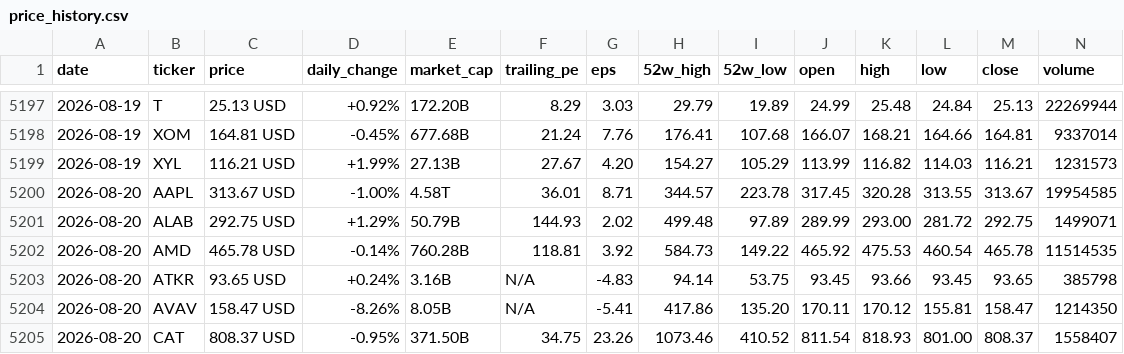
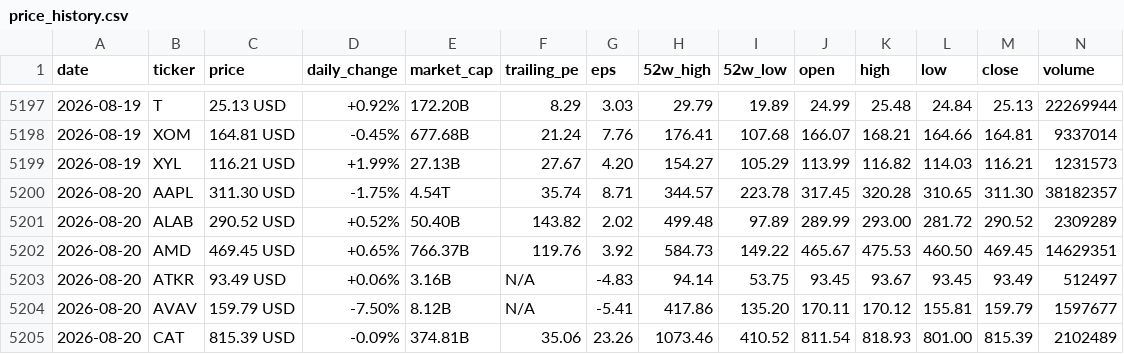
Before and after one commit to parkjunhee0510/pkrich, a CSV file: output/data/price_history.csv, drawn as a sheet; only a part is shown, gaps mark what is left out; the diff covers the shown part only.

```diff
--- a/output/data/price_history.csv
+++ b/output/data/price_history.csv
@@ -5199,7 +5199,7 @@ date,ticker,price,daily_change,market_cap,trailing_pe,eps,52w_high,52w_low,open,
 2026-08-19,XYL,116.21 USD,+1.99%,27.13B,27.67,4.20,154.27,105.29,113.99,116.82,114.03,116.21,1231573
-2026-08-20,AAPL,313.67 USD,-1.00%,4.58T,36.01,8.71,344.57,223.78,317.45,320.28,313.55,313.67,19954585
-2026-08-20,ALAB,292.75 USD,+1.29%,50.79B,144.93,2.02,499.48,97.89,289.99,293.00,281.72,292.75,1499071
-2026-08-20,AMD,465.78 USD,-0.14%,760.28B,118.81,3.92,584.73,149.22,465.92,475.53,460.54,465.78,11514535
-2026-08-20,ATKR,93.65 USD,+0.24%,3.16B,N/A,-4.83,94.14,53.75,93.45,93.66,93.45,93.65,385798
-2026-08-20,AVAV,158.47 USD,-8.26%,8.05B,N/A,-5.41,417.86,135.20,170.11,170.12,155.81,158.47,1214350
-2026-08-20,CAT,808.37 USD,-0.95%,371.50B,34.75,23.26,1073.46,410.52,811.54,818.93,801.00,808.37,1558407
+2026-08-20,AAPL,311.30 USD,-1.75%,4.54T,35.74,8.71,344.57,223.78,317.45,320.28,310.65,311.30,38182357
+2026-08-20,ALAB,290.52 USD,+0.52%,50.40B,143.82,2.02,499.48,97.89,289.99,293.00,281.72,290.52,2309289
+2026-08-20,AMD,469.45 USD,+0.65%,766.37B,119.76,3.92,584.73,149.22,465.67,475.53,460.50,469.45,14629351
+2026-08-20,ATKR,93.49 USD,+0.06%,3.16B,N/A,-4.83,94.14,53.75,93.45,93.67,93.45,93.49,512497
+2026-08-20,AVAV,159.79 USD,-7.50%,8.12B,N/A,-5.41,417.86,135.20,170.11,170.12,155.81,159.79,1597677
+2026-08-20,CAT,815.39 USD,-0.09%,374.81B,35.06,23.26,1073.46,410.52,811.54,818.93,801.00,815.39,2102489
```
Also changed, not shown: 1 added row, 1 removed row and 109 edited cells elsewhere in this file, 52 other files.
